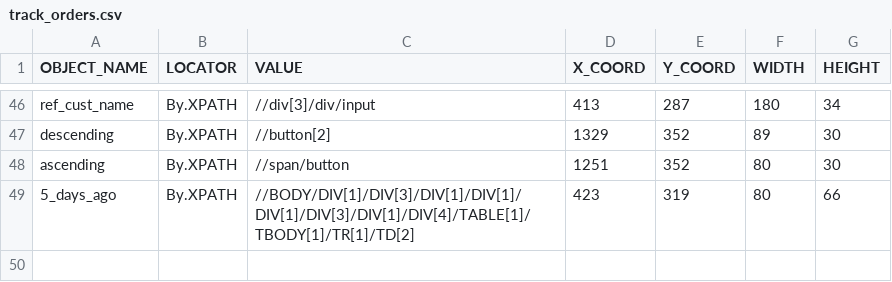
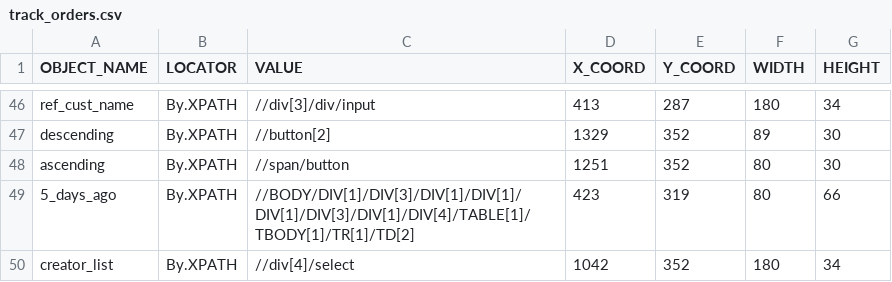
Before and after one commit to helttu/slideco-tests, a CSV file: qauto_deco/pagemodel/track_orders.csv, drawn as a sheet; only a part is shown, gaps mark what is left out.

Commit message:
set_prices- ja track_orders -testit

```diff
--- a/qauto_deco/pagemodel/track_orders.csv
+++ b/qauto_deco/pagemodel/track_orders.csv
@@ -49 +49,2 @@ ascending,By.XPATH,//span/button,1251,352,80,30
 5_days_ago,By.XPATH,//BODY/DIV[1]/DIV[3]/DIV[1]/DIV[1]/DIV[1]/DIV[3]/DIV[1]/DIV[4]/TABLE[1]/TBODY[1]/TR[1]/TD[2],423,319,80,66
+creator_list,By.XPATH,//div[4]/select,1042,352,180,34
```
Also changed, not shown: 5 other files.
